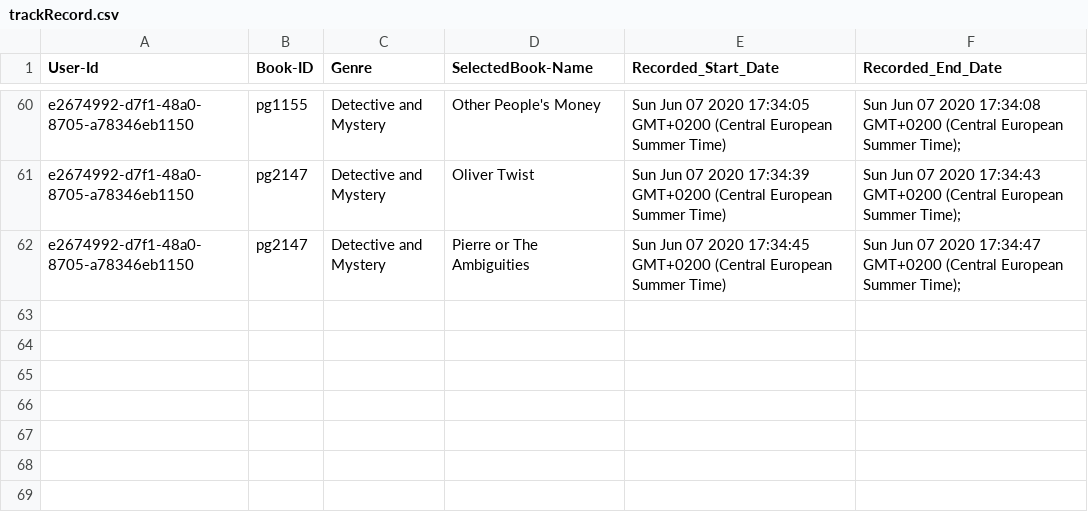
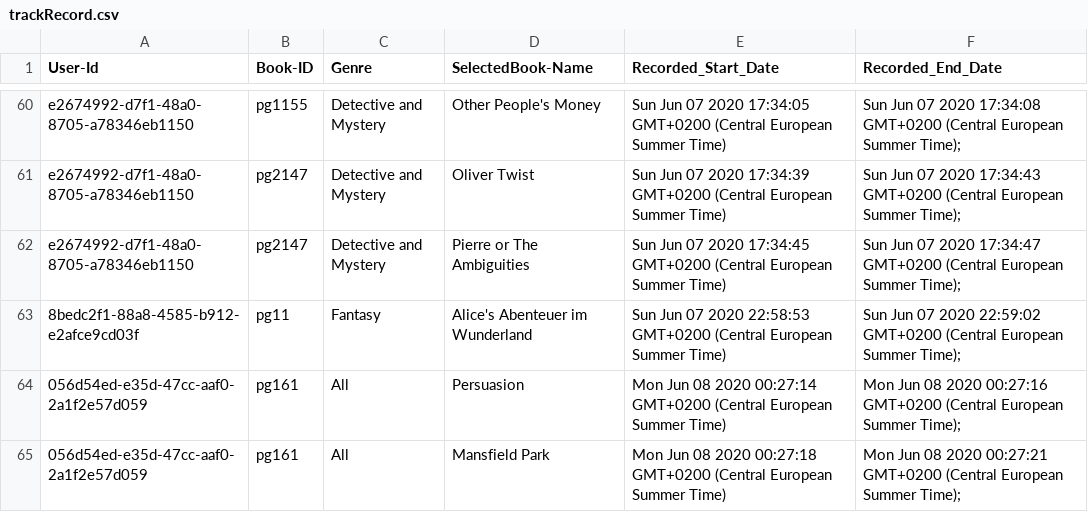
Before and after one commit to surajsrivathsa/fiction, a CSV file: trackRecord.csv, drawn as a sheet; only a part is shown, gaps mark what is left out; the diff names each change by its address in the sheet, - before the commit and + after, or states it on an @@ line.

Commit message:
Includes changes for toy data set and milestone3

```diff
--- a/trackRecord.csv
+++ b/trackRecord.csv
+row 63: 8bedc2f1-88a8-4585-b912-e2afce9cd03f | pg11 | Fantasy | Alice's Abenteuer im Wunderland | Sun Jun 07 2020 22:58:53 GMT+0200 (Central European Summer Time) | Sun Jun 07 2020 22:59:02 GMT+0200 (Central European Summer Time);
+row 64: 056d54ed-e35d-47cc-aaf0-2a1f2e57d059 | pg161 | All | Persuasion | Mon Jun 08 2020 00:27:14 GMT+0200 (Central European Summer Time) | Mon Jun 08 2020 00:27:16 GMT+0200 (Central European Summer Time);
+row 65: 056d54ed-e35d-47cc-aaf0-2a1f2e57d059 | pg161 | All | Mansfield Park | Mon Jun 08 2020 00:27:18 GMT+0200 (Central European Summer Time) | Mon Jun 08 2020 00:27:21 GMT+0200 (Central European Summer Time);
```
Also changed, not shown: 4 other files.
